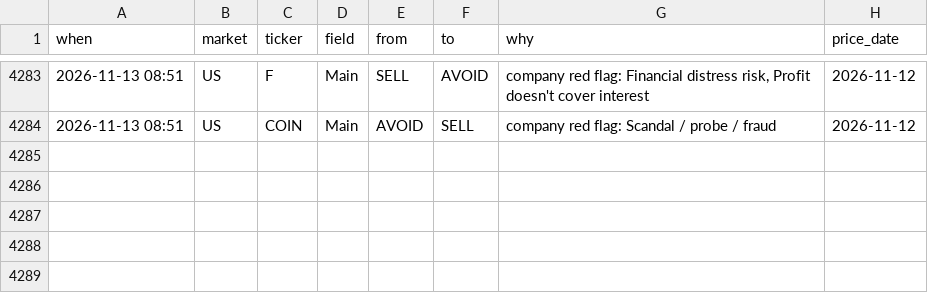
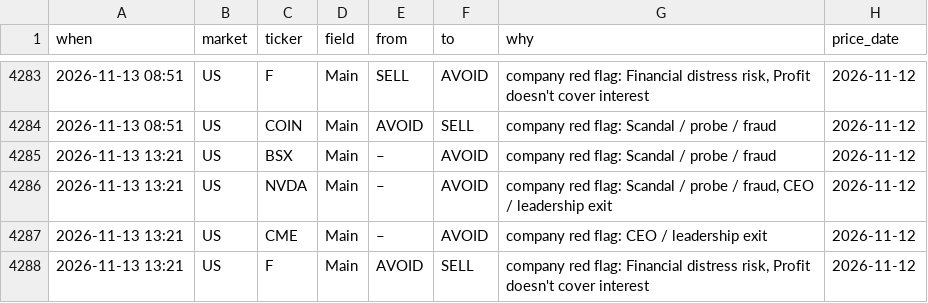
Before and after one commit to clyphor/stock-screener, a CSV file: results/label_history.csv, drawn as a sheet; only a part is shown, gaps mark what is left out.

```diff
--- a/results/label_history.csv
+++ b/results/label_history.csv
@@ -4284 +4284,5 @@ when,market,ticker,field,from,to,why,price_date
 2026-11-13 08:51,US,COIN,Main,AVOID,SELL,company red flag: Scandal / probe / fraud,2026-11-12
+2026-11-13 13:21,US,BSX,Main,–,AVOID,company red flag: Scandal / probe / fraud,2026-11-12
+2026-11-13 13:21,US,NVDA,Main,–,AVOID,"company red flag: Scandal / probe / fraud, CEO / leadership exit",2026-11-12
+2026-11-13 13:21,US,CME,Main,–,AVOID,company red flag: CEO / leadership exit,2026-11-12
+2026-11-13 13:21,US,F,Main,AVOID,SELL,"company red flag: Financial distress risk, Profit doesn't cover interest",2026-11-12
```
Also changed, not shown: results/health.csv, results/history/2026-11-13.csv, 7 other files.
